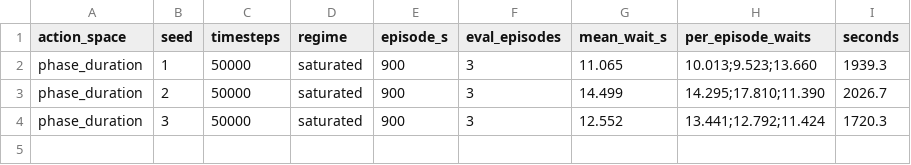
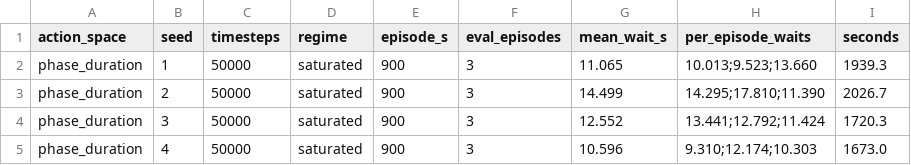
Before and after one commit to Divyansh-9/CNN_VIT_BILSTM_CROSS_ATTENTION_BASED_TRAFFIC_MANAGEMENT_SYSTEM, a CSV file: experiments/results/action_space_screen.csv, drawn as a sheet.

```diff
--- a/experiments/results/action_space_screen.csv
+++ b/experiments/results/action_space_screen.csv
@@ -4 +4,2 @@ phase_duration,2,50000,saturated,900,3,14.499,14.295;17.810;11.390,2026.7
 phase_duration,3,50000,saturated,900,3,12.552,13.441;12.792;11.424,1720.3
+phase_duration,4,50000,saturated,900,3,10.596,9.310;12.174;10.303,1673.0
```
Also changed, not shown: 1 other file.
